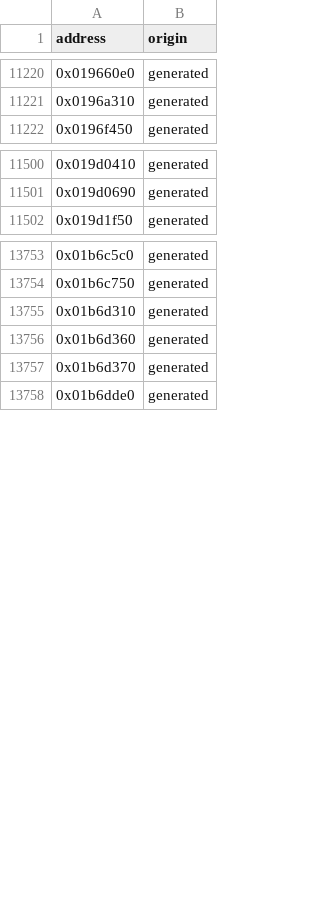
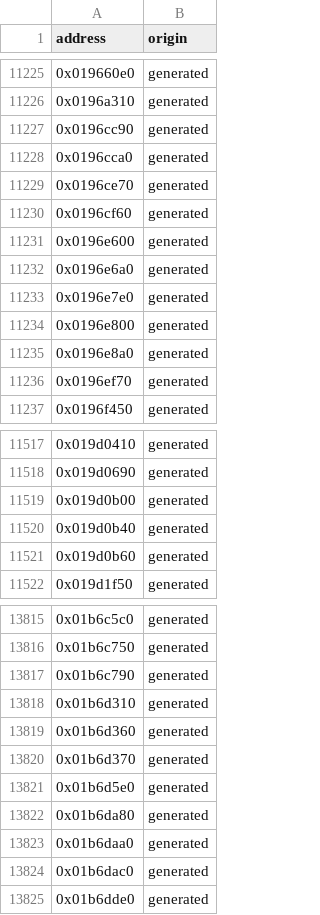
Before and after one commit to Phylliida/Paleblood, a CSV file: symbols/replacement_origins.csv, drawn as a sheet; only a part is shown, gaps mark what is left out; the diff covers the shown part only.

```diff
--- a/symbols/replacement_origins.csv
+++ b/symbols/replacement_origins.csv
@@ -11221,2 +11226,12 @@ address,origin
 0x0196a310,generated
+0x0196cc90,generated
+0x0196cca0,generated
+0x0196ce70,generated
+0x0196cf60,generated
+0x0196e600,generated
+0x0196e6a0,generated
+0x0196e7e0,generated
+0x0196e800,generated
+0x0196e8a0,generated
+0x0196ef70,generated
 0x0196f450,generated
@@ -11501,2 +11518,5 @@ address,origin
 0x019d0690,generated
+0x019d0b00,generated
+0x019d0b40,generated
+0x019d0b60,generated
 0x019d1f50,generated
@@ -13754,2 +13816,3 @@ address,origin
 0x01b6c750,generated
+0x01b6c790,generated
 0x01b6d310,generated
@@ -13757,2 +13820,6 @@ address,origin
 0x01b6d370,generated
+0x01b6d5e0,generated
+0x01b6da80,generated
+0x01b6daa0,generated
+0x01b6dac0,generated
 0x01b6dde0,generated
```
Also changed, not shown: 59 added rows elsewhere in this file, symbols/install_mode.csv, 2 other files.
